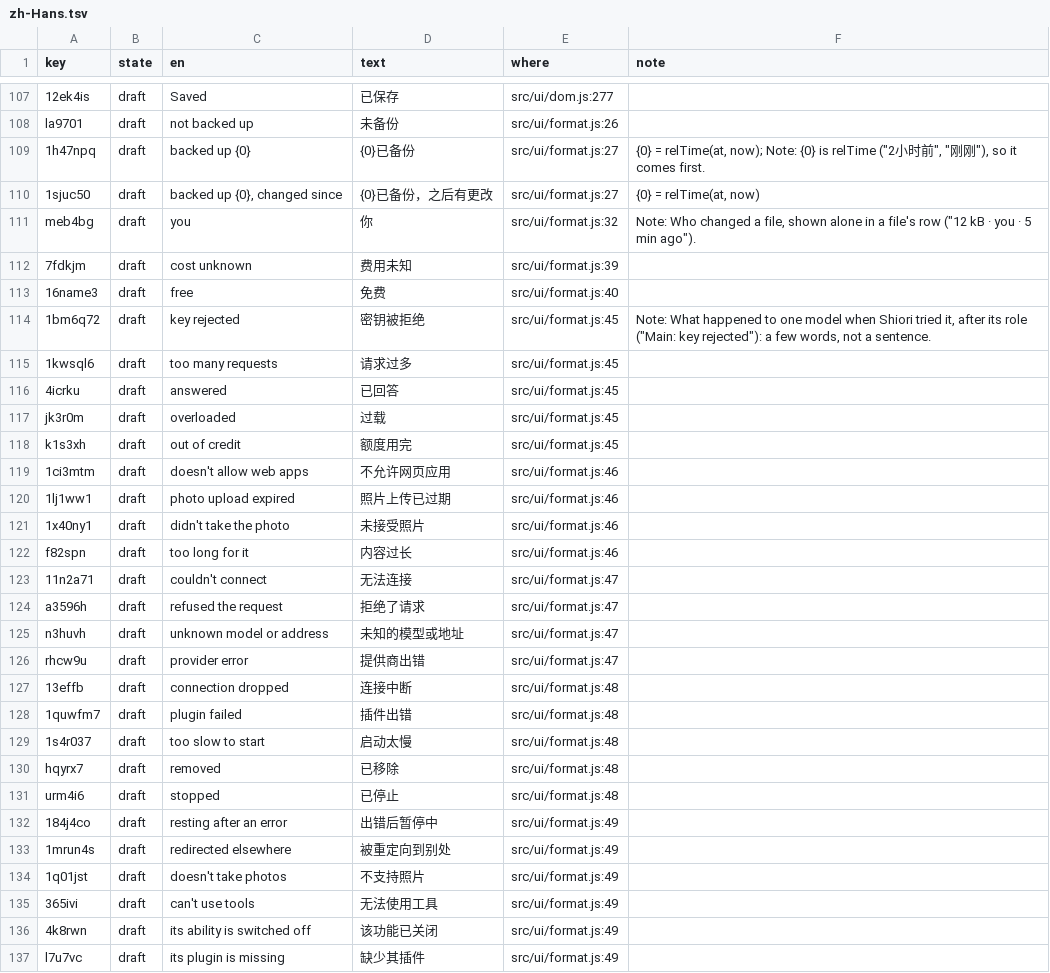
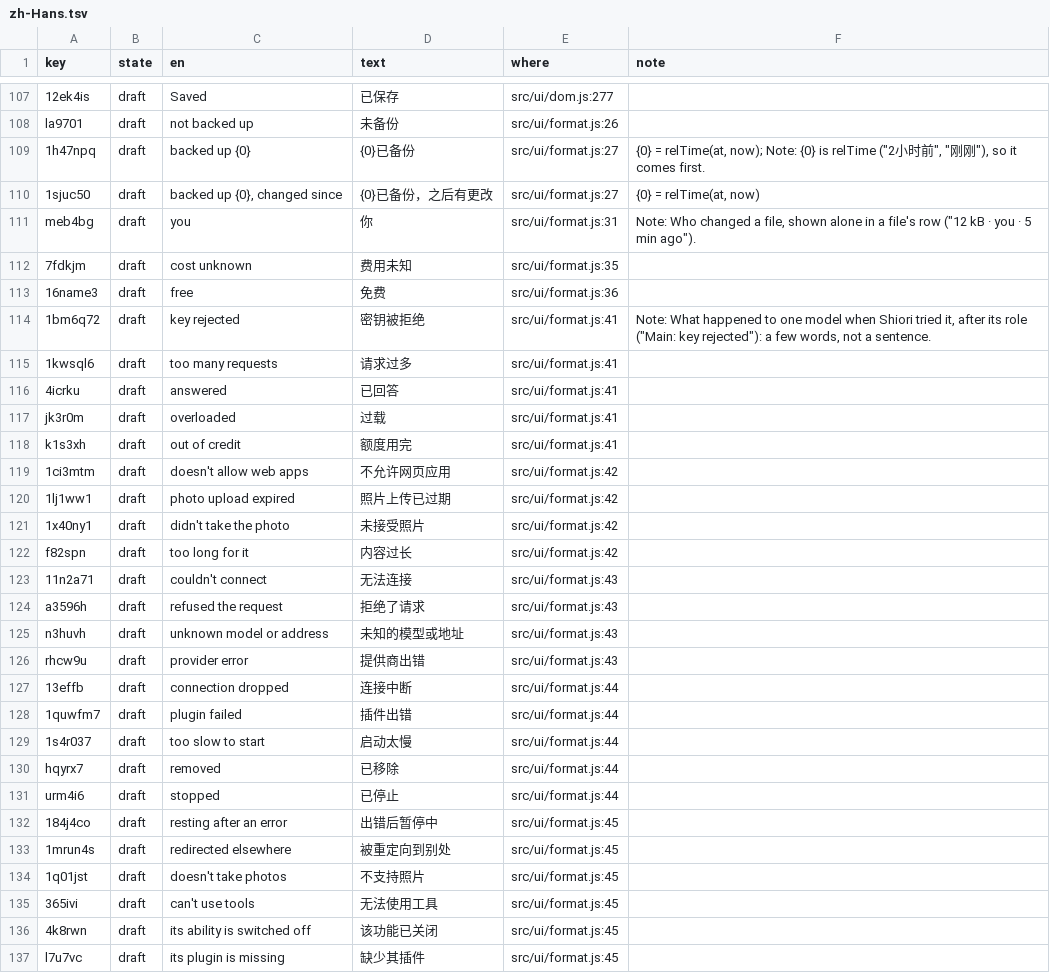
Before and after one commit to annai-guide/annai, a TSV file: l10n/zh-Hans.tsv, drawn as a sheet; only a part is shown, gaps mark what is left out; the diff covers the shown part only.

```diff
--- a/l10n/zh-Hans.tsv
+++ b/l10n/zh-Hans.tsv
@@ -110,28 +110,28 @@ la9701	draft	not backed up	未备份	src/ui/format.js:26
 1sjuc50	draft	backed up {0}, changed since	{0}已备份，之后有更改	src/ui/format.js:27	{0} = relTime(at, now)
-meb4bg	draft	you	你	src/ui/format.js:32	Note: Who changed a file, shown alone in a file's row ("12 kB · you · 5 min ago").
-7fdkjm	draft	cost unknown	费用未知	src/ui/format.js:39	
-16name3	draft	free	免费	src/ui/format.js:40	
-1bm6q72	draft	key rejected	密钥被拒绝	src/ui/format.js:45	Note: What happened to one model when Shiori tried it, after its role ("Main: key rejected"): a few words, not a sentence.
-1kwsql6	draft	too many requests	请求过多	src/ui/format.js:45	
-4icrku	draft	answered	已回答	src/ui/format.js:45	
-jk3r0m	draft	overloaded	过载	src/ui/format.js:45	
-k1s3xh	draft	out of credit	额度用完	src/ui/format.js:45	
-1ci3mtm	draft	doesn't allow web apps	不允许网页应用	src/ui/format.js:46	
-1lj1ww1	draft	photo upload expired	照片上传已过期	src/ui/format.js:46	
-1x40ny1	draft	didn't take the photo	未接受照片	src/ui/format.js:46	
-f82spn	draft	too long for it	内容过长	src/ui/format.js:46	
-11n2a71	draft	couldn't connect	无法连接	src/ui/format.js:47	
-a3596h	draft	refused the request	拒绝了请求	src/ui/format.js:47	
-n3huvh	draft	unknown model or address	未知的模型或地址	src/ui/format.js:47	
-rhcw9u	draft	provider error	提供商出错	src/ui/format.js:47	
-13effb	draft	connection dropped	连接中断	src/ui/format.js:48	
-1quwfm7	draft	plugin failed	插件出错	src/ui/format.js:48	
-1s4r037	draft	too slow to start	启动太慢	src/ui/format.js:48	
-hqyrx7	draft	removed	已移除	src/ui/format.js:48	
-urm4i6	draft	stopped	已停止	src/ui/format.js:48	
-184j4co	draft	resting after an error	出错后暂停中	src/ui/format.js:49	
-1mrun4s	draft	redirected elsewhere	被重定向到别处	src/ui/format.js:49	
-1q01jst	draft	doesn't take photos	不支持照片	src/ui/format.js:49	
-365ivi	draft	can't use tools	无法使用工具	src/ui/format.js:49	
-4k8rwn	draft	its ability is switched off	该功能已关闭	src/ui/format.js:49	
-l7u7vc	draft	its plugin is missing	缺少其插件	src/ui/format.js:49	
+meb4bg	draft	you	你	src/ui/format.js:31	Note: Who changed a file, shown alone in a file's row ("12 kB · you · 5 min ago").
+7fdkjm	draft	cost unknown	费用未知	src/ui/format.js:35	
+16name3	draft	free	免费	src/ui/format.js:36	
+1bm6q72	draft	key rejected	密钥被拒绝	src/ui/format.js:41	Note: What happened to one model when Shiori tried it, after its role ("Main: key rejected"): a few words, not a sentence.
+1kwsql6	draft	too many requests	请求过多	src/ui/format.js:41	
+4icrku	draft	answered	已回答	src/ui/format.js:41	
+jk3r0m	draft	overloaded	过载	src/ui/format.js:41	
+k1s3xh	draft	out of credit	额度用完	src/ui/format.js:41	
+1ci3mtm	draft	doesn't allow web apps	不允许网页应用	src/ui/format.js:42	
+1lj1ww1	draft	photo upload expired	照片上传已过期	src/ui/format.js:42	
+1x40ny1	draft	didn't take the photo	未接受照片	src/ui/format.js:42	
+f82spn	draft	too long for it	内容过长	src/ui/format.js:42	
+11n2a71	draft	couldn't connect	无法连接	src/ui/format.js:43	
+a3596h	draft	refused the request	拒绝了请求	src/ui/format.js:43	
+n3huvh	draft	unknown model or address	未知的模型或地址	src/ui/format.js:43	
+rhcw9u	draft	provider error	提供商出错	src/ui/format.js:43	
+13effb	draft	connection dropped	连接中断	src/ui/format.js:44	
+1quwfm7	draft	plugin failed	插件出错	src/ui/format.js:44	
+1s4r037	draft	too slow to start	启动太慢	src/ui/format.js:44	
+hqyrx7	draft	removed	已移除	src/ui/format.js:44	
+urm4i6	draft	stopped	已停止	src/ui/format.js:44	
+184j4co	draft	resting after an error	出错后暂停中	src/ui/format.js:45	
+1mrun4s	draft	redirected elsewhere	被重定向到别处	src/ui/format.js:45	
+1q01jst	draft	doesn't take photos	不支持照片	src/ui/format.js:45	
+365ivi	draft	can't use tools	无法使用工具	src/ui/format.js:45	
+4k8rwn	draft	its ability is switched off	该功能已关闭	src/ui/format.js:45	
+l7u7vc	draft	its plugin is missing	缺少其插件	src/ui/format.js:45	
```
Also changed, not shown: 1 added row, 6 removed rows and 105 edited cells elsewhere in this file, l10n/ja.tsv, 18 other files.
